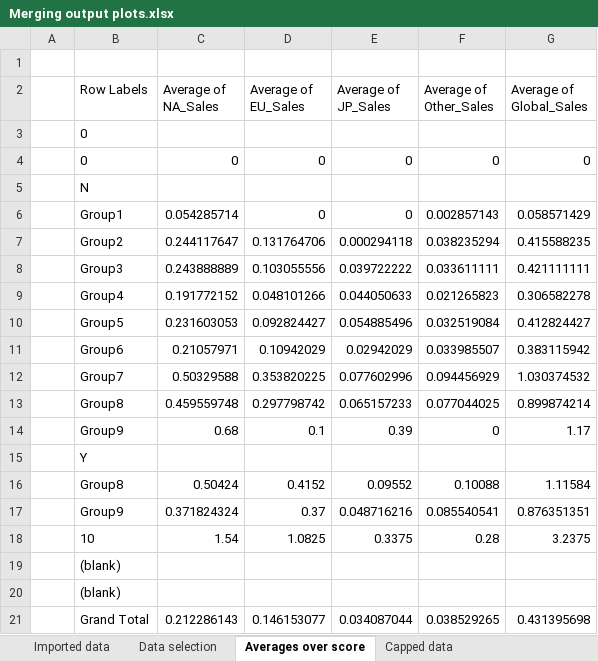
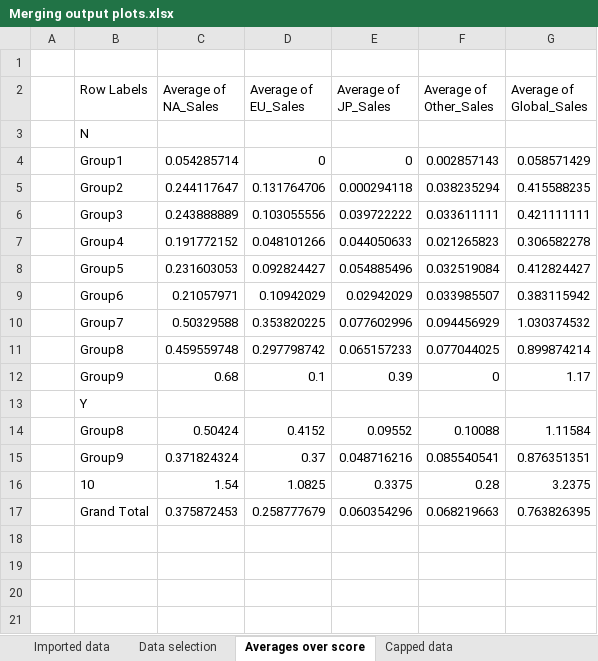
Before and after one commit to Medesol/GameSalePrediction, an Excel workbook: data/Merging output plots.xlsx, sheet Averages over score, drawn as a sheet; values as stored, in another font and other column widths than the file's, no borders; charts and pictures not drawn; removed rows and columns are numbered as before the commit, all else as after; the diff names each change by its address in the sheet, - before the commit and + after, or states it on an @@ line.

Commit message:
Added a phrase-over-score plot

```diff
--- a/data/Merging output plots.xlsx (sheet Averages over score)
+++ b/data/Merging output plots.xlsx (sheet Averages over score)
-row 3:  | 0
-row 4:  | 0 | 0 | 0 | 0 | 0 | 0
-row 19:  | (blank)
-row 20:  | (blank)
-row 21:  | Grand Total | 0.212286143 | 0.146153077 | 0.034087044 | 0.038529265 | 0.431395698
+row 17:  | Grand Total | 0.375872453 | 0.258777679 | 0.060354296 | 0.068219663 | 0.763826395
```
Also changed, not shown: sheet Capped averages over score, other sheet tabs, charts or pictures.
